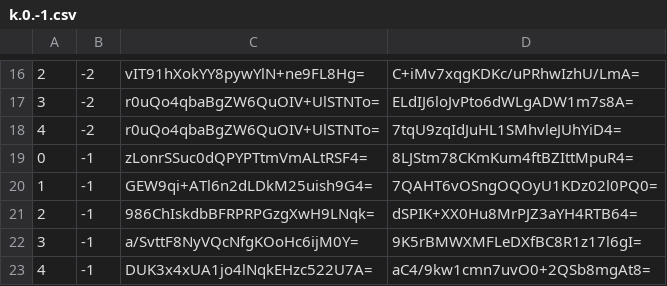
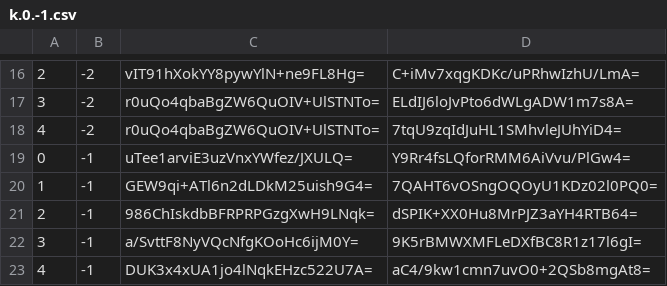
Before and after one commit to piperdeck/Fungi-Maps, a CSV file: Overworld/tiles/zoom.-2/metadata/k.0.-1.csv, drawn as a sheet; only a part is shown, gaps mark what is left out.

```diff
--- a/Overworld/tiles/zoom.-2/metadata/k.0.-1.csv
+++ b/Overworld/tiles/zoom.-2/metadata/k.0.-1.csv
@@ -18,3 +18,3 @@
 4,-2,r0uQo4qbaBgZW6QuOIV+UlSTNTo=,7tqU9zqIdJuHL1SMhvleJUhYiD4=
-0,-1,zLonrSSuc0dQPYPTtmVmALtRSF4=,8LJStm78CKmKum4ftBZIttMpuR4=
+0,-1,uTee1arviE3uzVnxYWfez/JXULQ=,Y9Rr4fsLQforRMM6AiVvu/PlGw4=
 1,-1,GEW9qi+ATl6n2dLDkM25uish9G4=,7QAHT6vOSngOQOyU1KDz02l0PQ0=
```
Also changed, not shown: Overworld/tiles/zoom.-1/metadata/k.0.-1.csv, Overworld/tiles/zoom.-1/metadata/k.0.0.csv, 20 other files.
